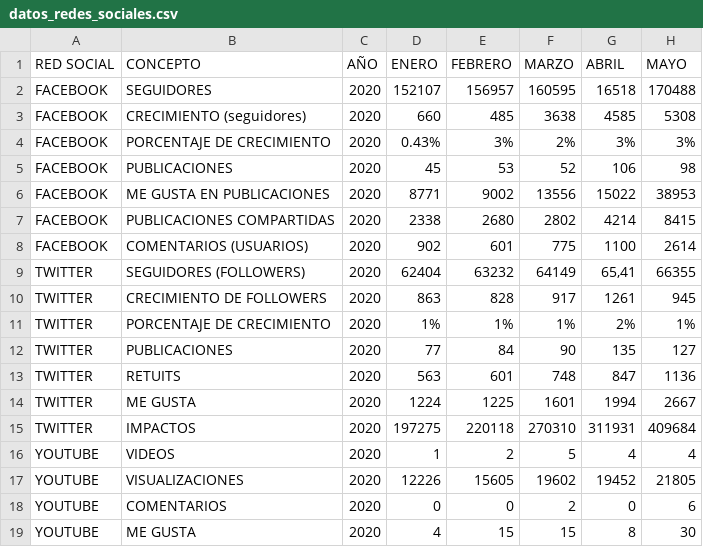
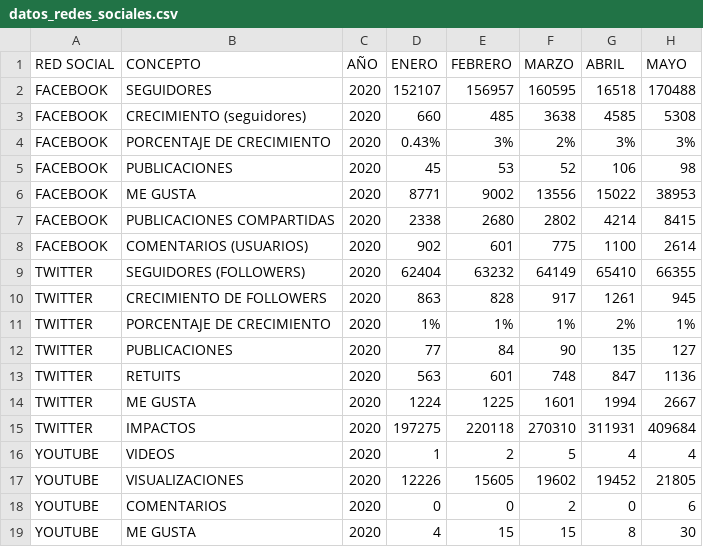
Before and after one commit to leonjavcorqu18-hub/Tarea1-Redes-Sociales, a CSV file: datos_redes_sociales.csv, drawn as a sheet; only a part is shown; the diff names each change by its address in the sheet, - before the commit and + after, or states it on an @@ line.

```diff
--- a/datos_redes_sociales.csv
+++ b/datos_redes_sociales.csv
-B6 (CONCEPTO): ME GUSTA EN PUBLICACIONES
+B6 (CONCEPTO): ME GUSTA
-G9 (ABRIL): 65,41
+G9 (ABRIL): 65410
```
Also changed, not shown: 1 other file.
